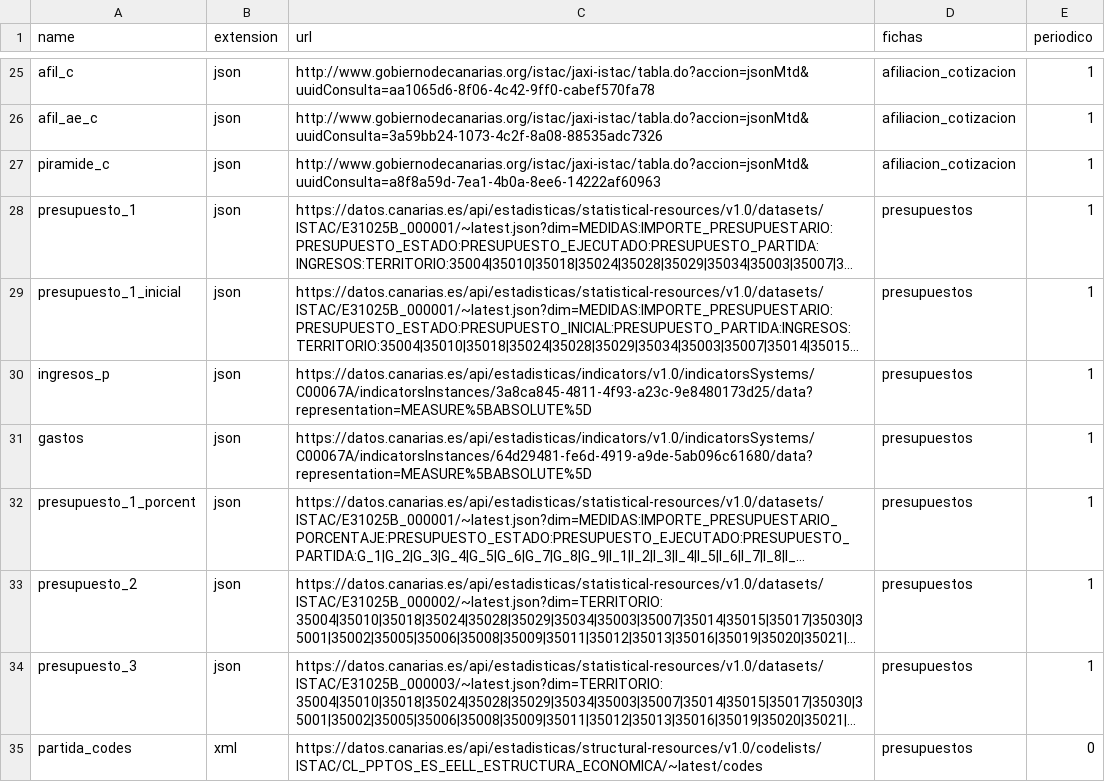
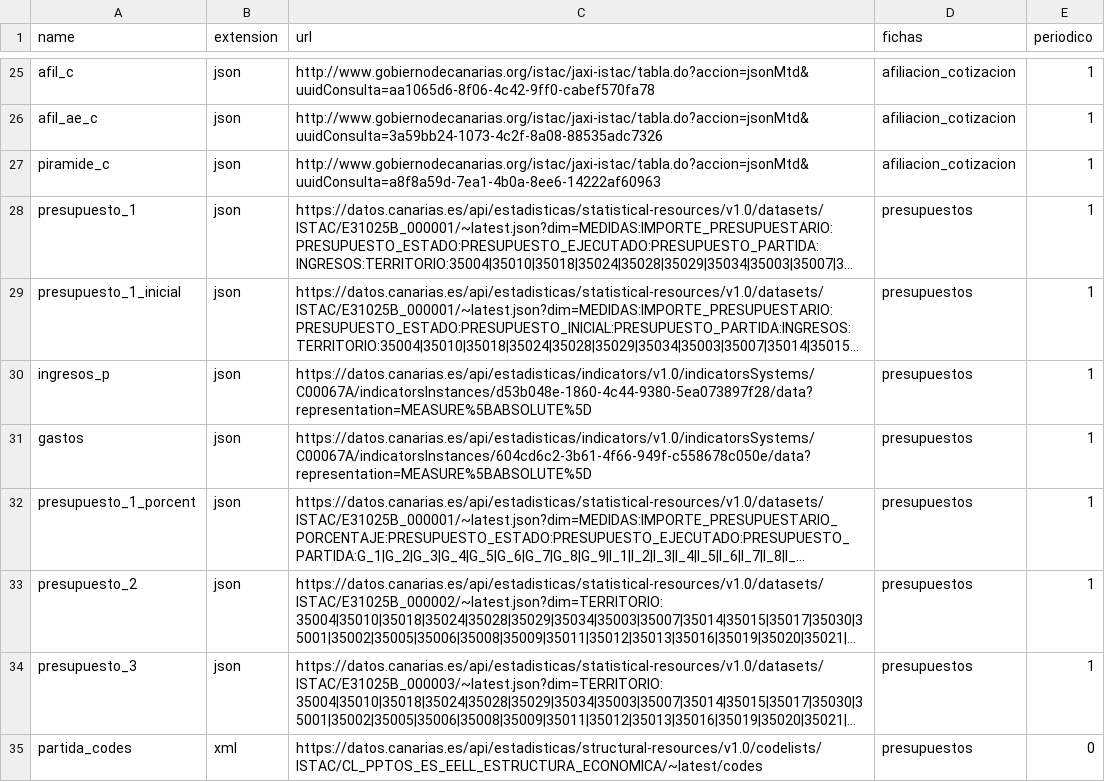
Before and after one commit to eDatos/fichas-municipales, a CSV file: shiny/init-data.csv, drawn as a sheet; only a part is shown, gaps mark what is left out; long unchanged cells end in …; the diff names each change by its address in the sheet, - before the commit and + after, or states it on an @@ line.

Commit message:
Actualización de partida de ingresos y gastos

```diff
--- a/shiny/init-data.csv
+++ b/shiny/init-data.csv
-C30 (url): https://datos.canarias.es/api/estadisticas/indicators/v1.0/indicatorsSystems/C00067A/indicatorsInstances/3a8ca845-4811-4f93-a23c-9e8480173d25/data?representation=MEASURE%5BABSOLUTE%5D
+C30 (url): https://datos.canarias.es/api/estadisticas/indicators/v1.0/indicatorsSystems/C00067A/indicatorsInstances/d53b048e-1860-4c44-9380-5ea073897f28/data?representation=MEASURE%5BABSOLUTE%5D
-C31 (url): https://datos.canarias.es/api/estadisticas/indicators/v1.0/indicatorsSystems/C00067A/indicatorsInstances/64d29481-fe6d-4919-a9de-5ab096c61680/data?representation=MEASURE%5BABSOLUTE%5D
+C31 (url): https://datos.canarias.es/api/estadisticas/indicators/v1.0/indicatorsSystems/C00067A/indicatorsInstances/604cd6c2-3b61-4f66-949f-c558678c050e/data?representation=MEASURE%5BABSOLUTE%5D
```
